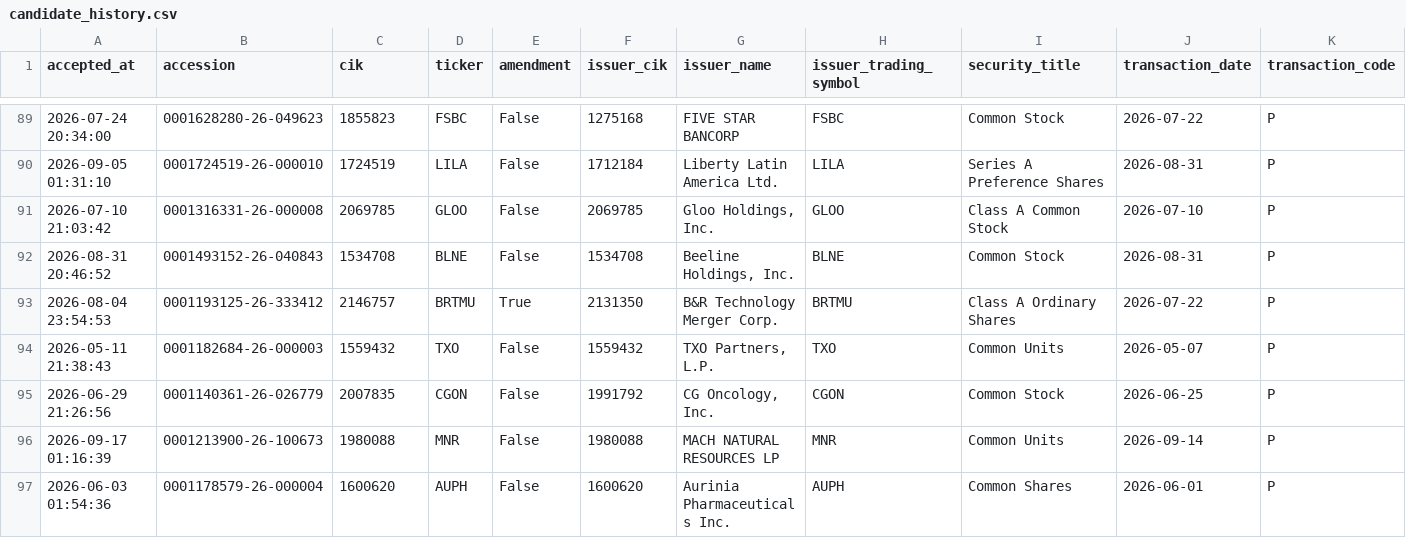
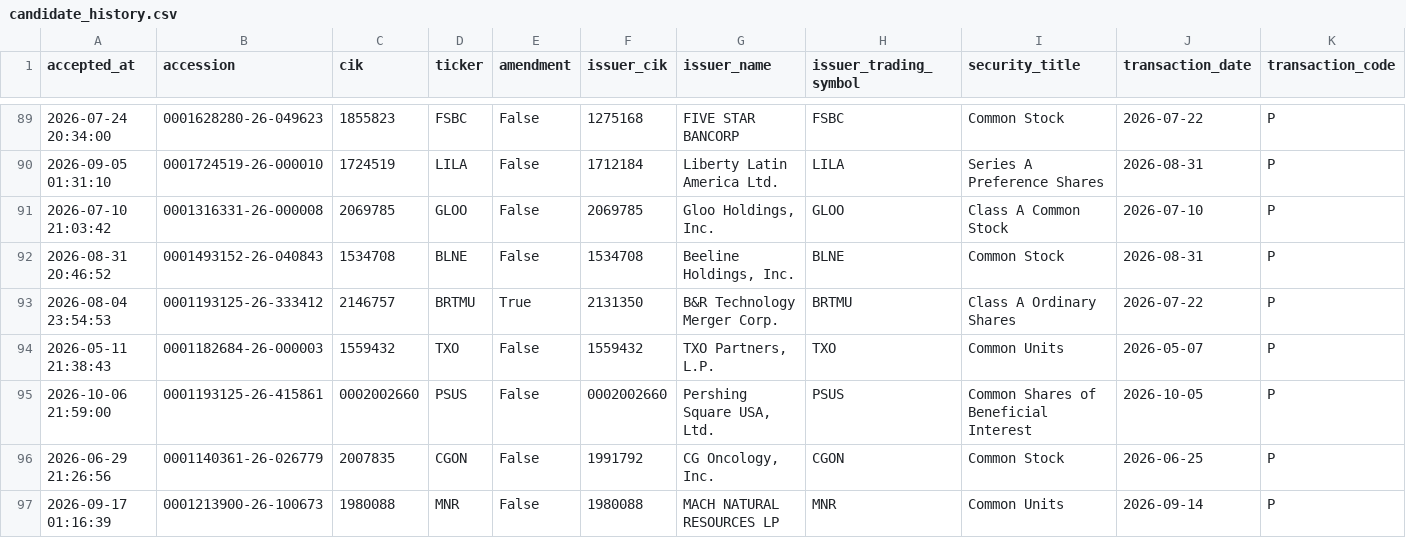
Before and after one commit to mrshu/openinsider-notifier, a CSV file: data/live/sec_daily/candidate_history.csv, drawn as a sheet; only a part is shown, gaps mark what is left out; the shorter side is filled out with more unchanged rows; rows hold the shown columns only; the diff covers the shown part only; the diff names each change by its address in the sheet, - before the commit and + after, or states it on an @@ line.

```diff
--- a/data/live/sec_daily/candidate_history.csv
+++ b/data/live/sec_daily/candidate_history.csv
+row 95: 2026-10-06 21:59:00 | 0001193125-26-415861 | 0002002660 | PSUS | False | 0002002660 | Pershing Square USA, Ltd. | PSUS | Common Shares of Beneficial Interest | 2026-10-05 | P
```
Also changed, not shown: 2 added rows and 27 edited cells elsewhere in this file, data/live/sec_daily/candidate_episode_history.csv, data/live/sec_daily/candidate_forward_returns.csv, 14 other files.
